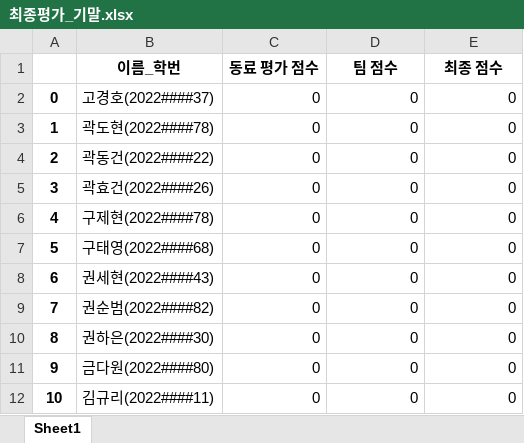
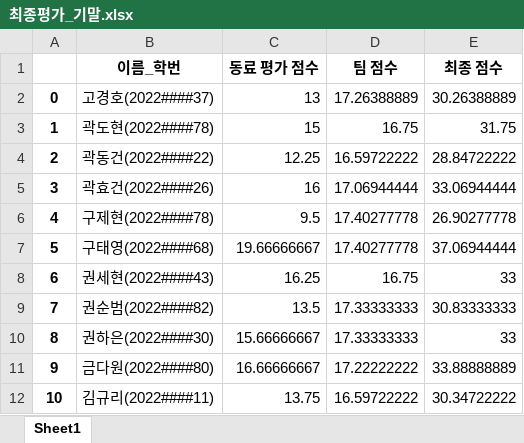
Before and after one commit to Hongyoungjin/EvalAutomation, an Excel workbook: evals/최종평가_기말.xlsx, sheet Sheet1, drawn as a sheet; only a part is shown; values as stored, in another font and other column widths than the file's, no borders; the diff covers the shown part only; the diff names each change by its address in the sheet, - before the commit and + after, or states it on an @@ line.

```diff
--- a/evals/최종평가_기말.xlsx (sheet Sheet1)
+++ b/evals/최종평가_기말.xlsx (sheet Sheet1)
-C2 (동료 평가 점수): 0
+C2 (동료 평가 점수): 13
-D2 (팀 점수): 0
+D2 (팀 점수): 17.26388889
-E2 (최종 점수): 0
+E2 (최종 점수): 30.26388889
-C3 (동료 평가 점수): 0
+C3 (동료 평가 점수): 15
-D3 (팀 점수): 0
+D3 (팀 점수): 16.75
-E3 (최종 점수): 0
+E3 (최종 점수): 31.75
-C4 (동료 평가 점수): 0
+C4 (동료 평가 점수): 12.25
-D4 (팀 점수): 0
+D4 (팀 점수): 16.59722222
-E4 (최종 점수): 0
+E4 (최종 점수): 28.84722222
-C5 (동료 평가 점수): 0
+C5 (동료 평가 점수): 16
-D5 (팀 점수): 0
+D5 (팀 점수): 17.06944444
-E5 (최종 점수): 0
+E5 (최종 점수): 33.06944444
-C6 (동료 평가 점수): 0
+C6 (동료 평가 점수): 9.5
-D6:D7 (팀 점수): 0
+D6:D7 (팀 점수): 17.40277778
-E6 (최종 점수): 0
+E6 (최종 점수): 26.90277778
-C7 (동료 평가 점수): 0
+C7 (동료 평가 점수): 19.66666667
-E7 (최종 점수): 0
+E7 (최종 점수): 37.06944444
-C8 (동료 평가 점수): 0
+C8 (동료 평가 점수): 16.25
-D8 (팀 점수): 0
+D8 (팀 점수): 16.75
-E8 (최종 점수): 0
+E8 (최종 점수): 33
-C9 (동료 평가 점수): 0
+C9 (동료 평가 점수): 13.5
-D9:D10 (팀 점수): 0
+D9:D10 (팀 점수): 17.33333333
-E9 (최종 점수): 0
+E9 (최종 점수): 30.83333333
-C10 (동료 평가 점수): 0
+C10 (동료 평가 점수): 15.66666667
-E10 (최종 점수): 0
+E10 (최종 점수): 33
-C11 (동료 평가 점수): 0
+C11 (동료 평가 점수): 16.66666667
-D11 (팀 점수): 0
+D11 (팀 점수): 17.22222222
-E11 (최종 점수): 0
+E11 (최종 점수): 33.88888889
-C12 (동료 평가 점수): 0
+C12 (동료 평가 점수): 13.75
-D12 (팀 점수): 0
+D12 (팀 점수): 16.59722222
-E12 (최종 점수): 0
+E12 (최종 점수): 30.34722222
```
Also changed, not shown: 230 edited cells elsewhere in this sheet, evals/동료평가_기말.xlsx, evals/팀별평가_기말.xlsx, 23 other files.
